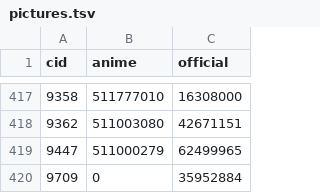
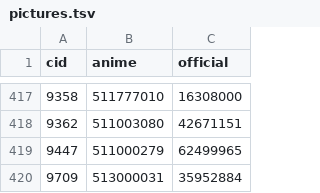
Before and after one commit to usersina/yo3-revival, a TSV file: engine/anime/pictures.tsv, drawn as a sheet; only a part is shown, gaps mark what is left out.

```diff
--- a/engine/anime/pictures.tsv
+++ b/engine/anime/pictures.tsv
@@ -419,2 +419,2 @@ cid	anime	official
 9447	511000279	62499965
-9709	0	35952884
+9709	513000031	35952884
```
Also changed, not shown: engine/anime/cards.tsv, 11 other files.
